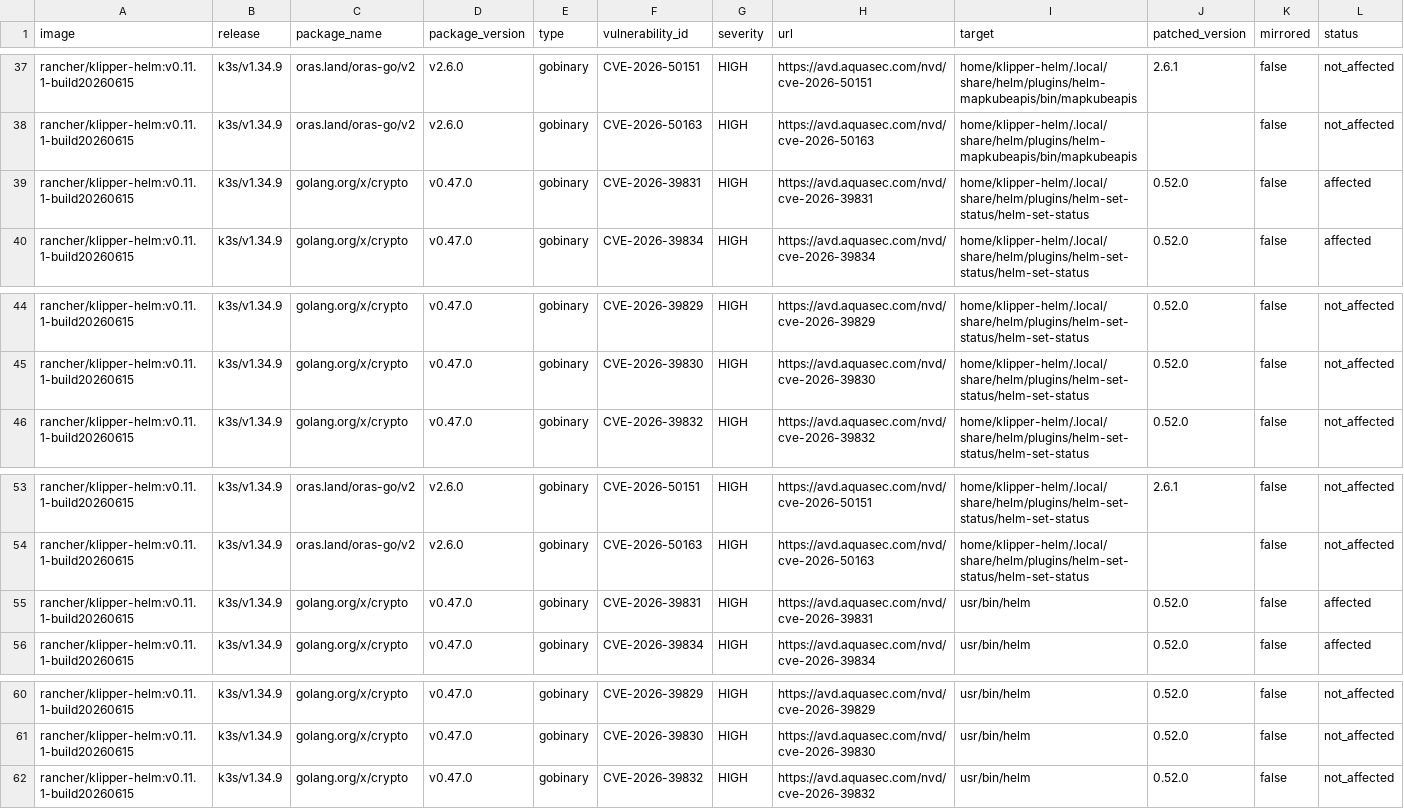
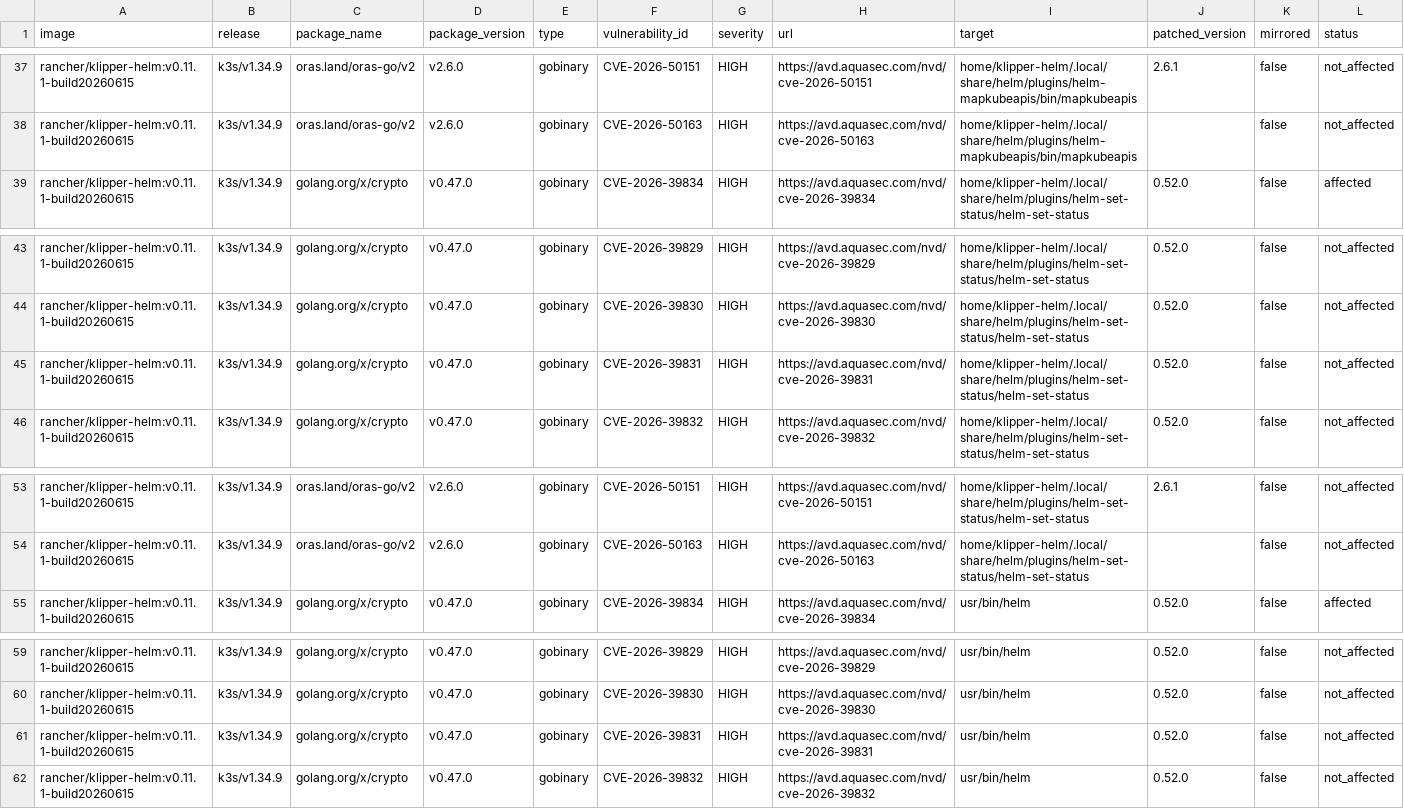
Before and after one commit to k3s-io/scans, a CSV file: docs/csv/report-k3s-v1.34.9-cves.csv, drawn as a sheet; only a part is shown, gaps mark what is left out; removed rows and columns are numbered as before the commit, all else as after; rows hold the shown columns only; the diff names each change by its address in the sheet, - before the commit and + after, or states it on an @@ line.

```diff
--- a/docs/csv/report-k3s-v1.34.9-cves.csv
+++ b/docs/csv/report-k3s-v1.34.9-cves.csv
-row 39: rancher/klipper-helm:v0.11.1-build20260615 | k3s/v1.34.9 | golang.org/x/crypto | v0.47.0 | gobinary | CVE-2026-39831 | HIGH | https://avd.aquasec.com/nvd/cve-2026-39831 | home/klipper-helm/.local/share/helm/plugins/helm-set-status/helm-set-status | 0.52.0 | false | affected
+row 45: rancher/klipper-helm:v0.11.1-build20260615 | k3s/v1.34.9 | golang.org/x/crypto | v0.47.0 | gobinary | CVE-2026-39831 | HIGH | https://avd.aquasec.com/nvd/cve-2026-39831 | home/klipper-helm/.local/share/helm/plugins/helm-set-status/helm-set-status | 0.52.0 | false | not_affected
-row 55: rancher/klipper-helm:v0.11.1-build20260615 | k3s/v1.34.9 | golang.org/x/crypto | v0.47.0 | gobinary | CVE-2026-39831 | HIGH | https://avd.aquasec.com/nvd/cve-2026-39831 | usr/bin/helm | 0.52.0 | false | affected
+row 61: rancher/klipper-helm:v0.11.1-build20260615 | k3s/v1.34.9 | golang.org/x/crypto | v0.47.0 | gobinary | CVE-2026-39831 | HIGH | https://avd.aquasec.com/nvd/cve-2026-39831 | usr/bin/helm | 0.52.0 | false | not_affected
```
Also changed, not shown: docs/csv/report-k3s-v1.33.13-cves.csv, docs/csv/report-k3s-v1.35.6-cves.csv, 9 other files.
